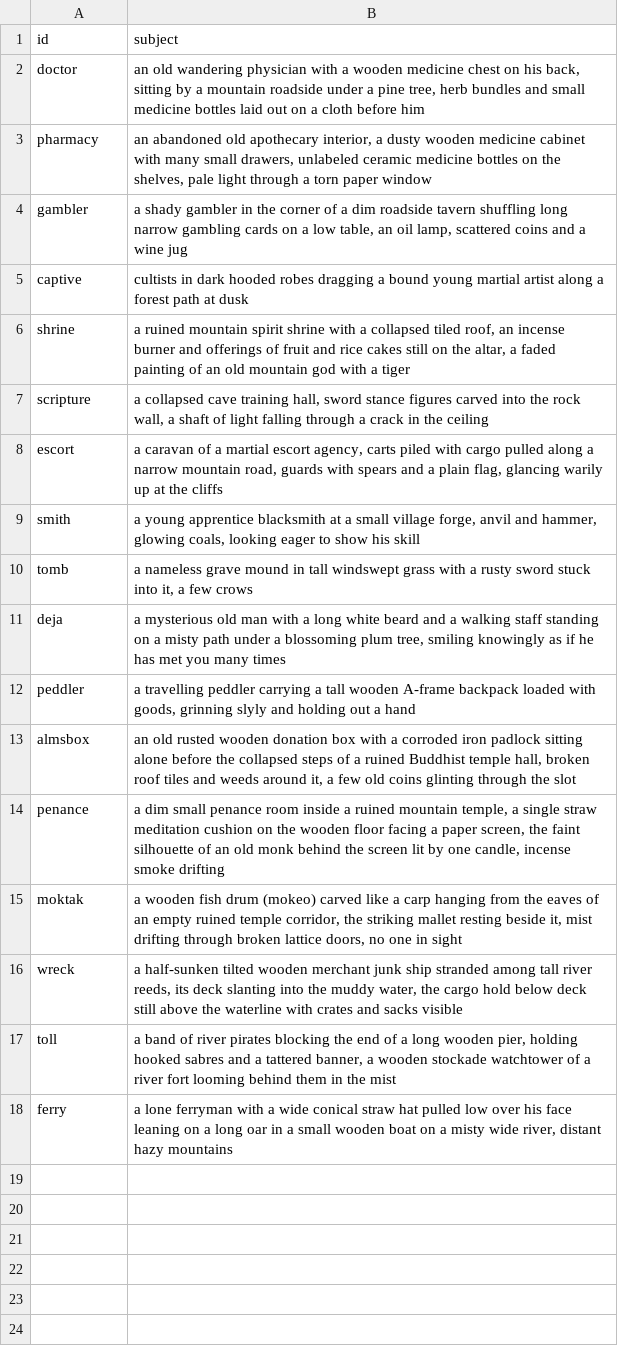
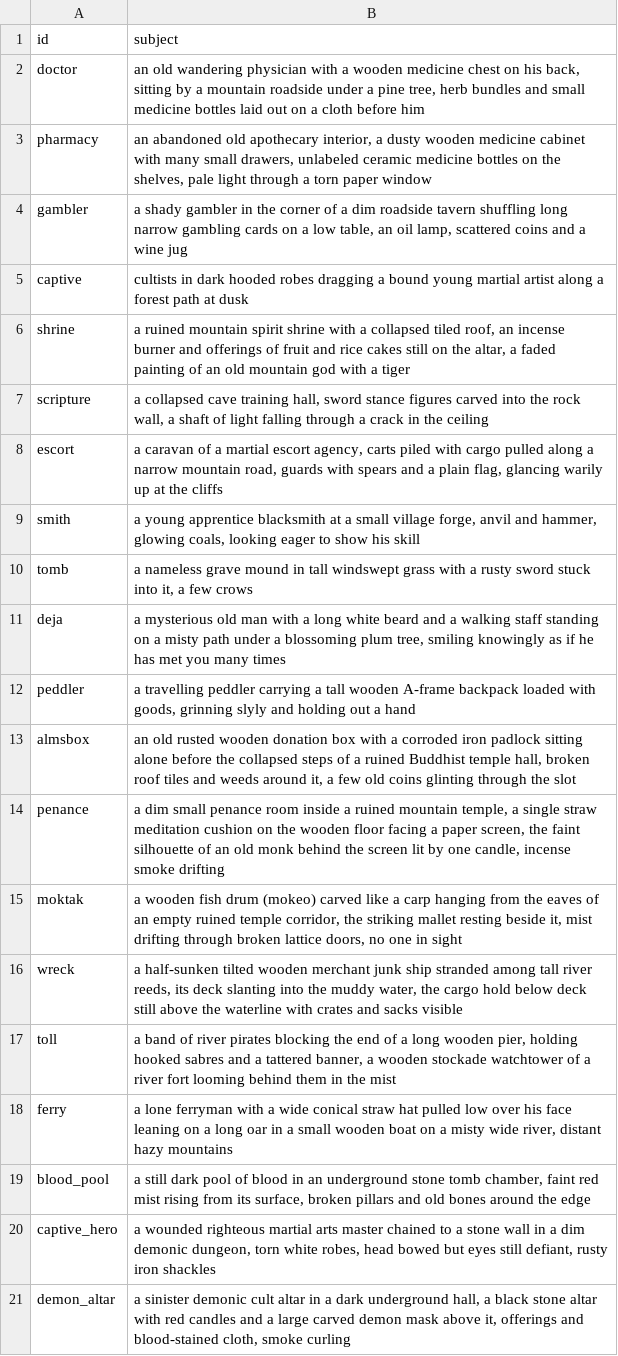
Before and after one commit to pmj713/AThousandDawns, a TSV file: Assets/_Game/Art/UI/Tools~/event_prompts.tsv, drawn as a sheet.

```diff
--- a/Assets/_Game/Art/UI/Tools~/event_prompts.tsv
+++ b/Assets/_Game/Art/UI/Tools~/event_prompts.tsv
@@ -18 +18,4 @@ toll	a band of river pirates blocking the end of a long wooden pier, holding hoo
 ferry	a lone ferryman with a wide conical straw hat pulled low over his face leaning on a long oar in a small wooden boat on a misty wide river, distant hazy mountains
+blood_pool	a still dark pool of blood in an underground stone tomb chamber, faint red mist rising from its surface, broken pillars and old bones around the edge
+captive_hero	a wounded righteous martial arts master chained to a stone wall in a dim demonic dungeon, torn white robes, head bowed but eyes still defiant, rusty iron shackles
+demon_altar	a sinister demonic cult altar in a dark underground hall, a black stone altar with red candles and a large carved demon mask above it, offerings and blood-stained cloth, smoke curling
```
Also changed, not shown: 15 other files.
